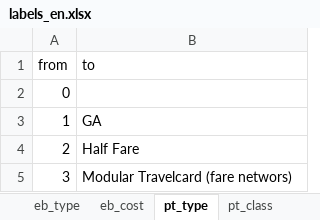
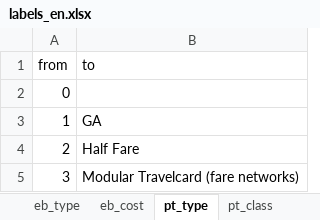
Before and after one commit to dheimgartner/experiments, an Excel workbook: data-raw/labels_en.xlsx, sheet pt_type, drawn as a sheet; values as stored, in another font and other column widths than the file's, no borders; the diff names each change by its address in the sheet, - before the commit and + after, or states it on an @@ line.

```diff
--- a/data-raw/labels_en.xlsx (sheet pt_type)
+++ b/data-raw/labels_en.xlsx (sheet pt_type)
-B5 (to): Modular Travelcard (fare networs)
+B5 (to): Modular Travelcard (fare networks)
```
Also changed, not shown: data-raw/labels_de.xlsx, 1 other file.
